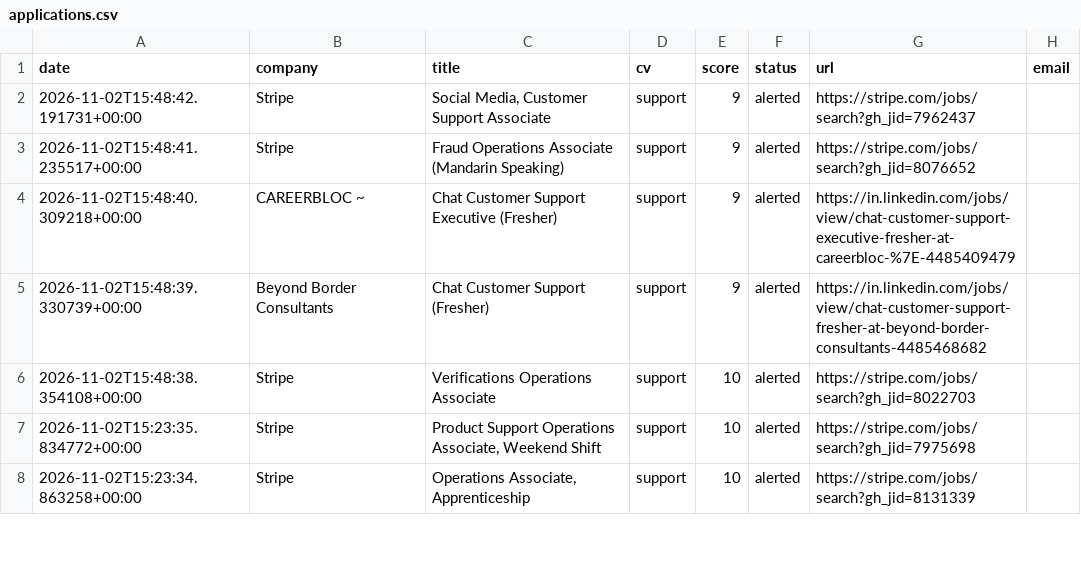
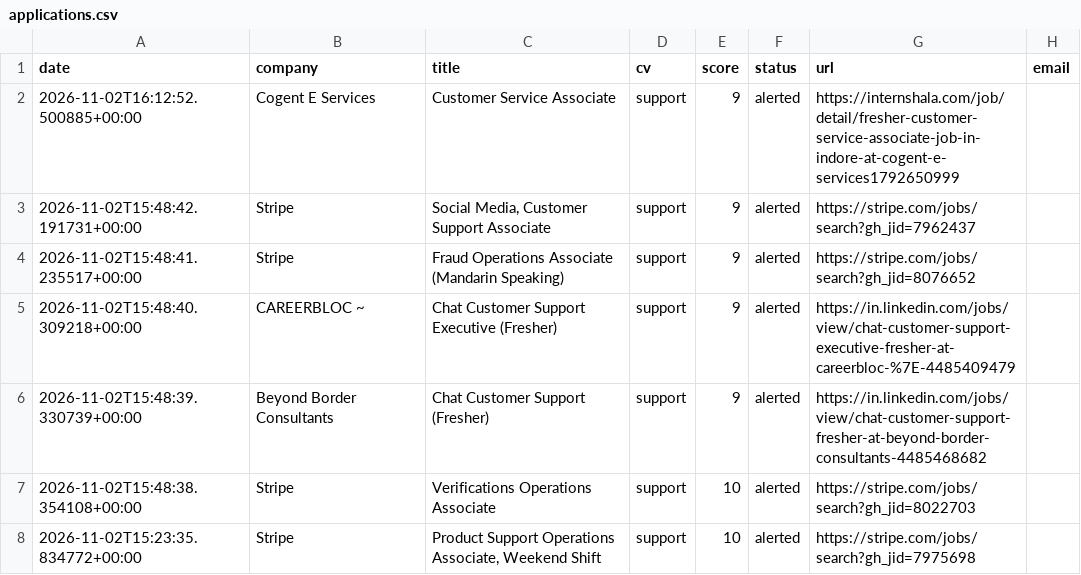
Before and after one commit to abhijithmr226/dash, a CSV file: data/applications.csv, drawn as a sheet; only a part is shown; the shorter side is filled out with more unchanged rows; the diff names each change by its address in the sheet, - before the commit and + after, or states it on an @@ line.

Commit message:
Update tracker state with latest alerted Indian jobs

```diff
--- a/data/applications.csv
+++ b/data/applications.csv
+row 2: 2026-11-02T16:12:52.500885+00:00 | Cogent E Services | Customer Service Associate | support | 9 | alerted | https://internshala.com/job/detail/fresher-customer-service-associate-job-in-indore-at-cogent-e-services1792650999
```
Also changed, not shown: 1 other file.
